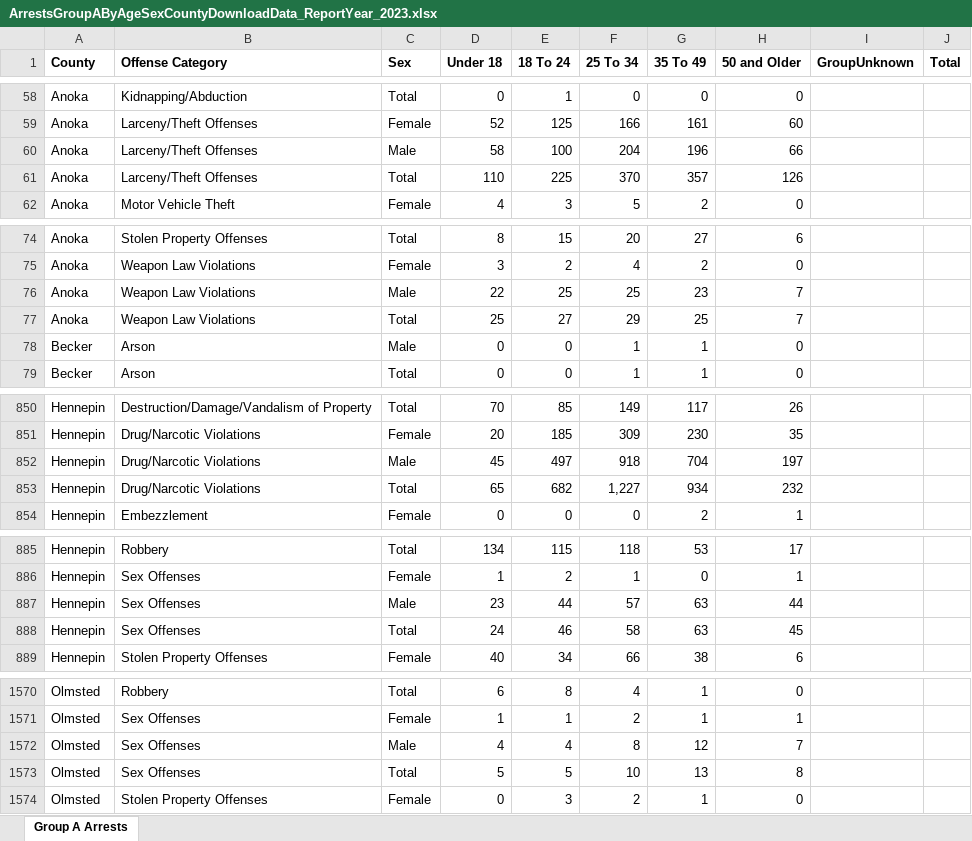
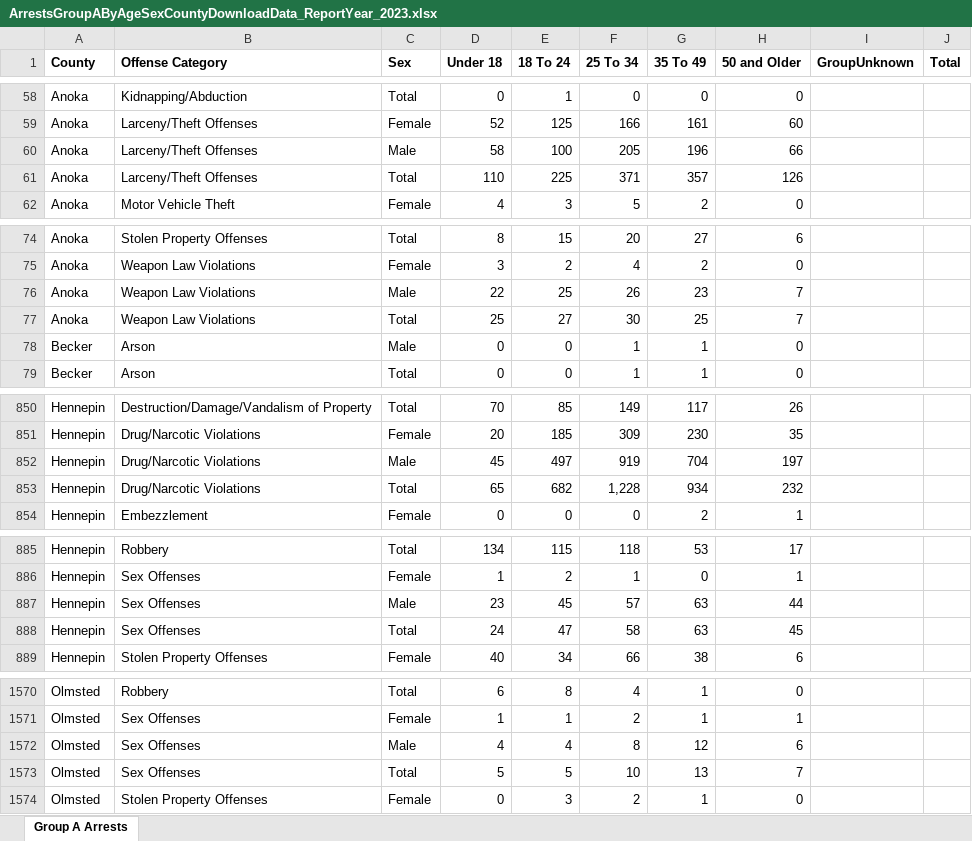
Before and after one commit to striblab/crimedash, an Excel workbook: store/arrests/ArrestsGroupAByAgeSexCountyDownloadData_ReportYear_2023.xlsx, sheet Group A Arrests, drawn as a sheet; only a part is shown, gaps mark what is left out; values as stored, in another font and other column widths than the file's, no borders; the diff covers the shown part only; the diff names each change by its address in the sheet, - before the commit and + after, or states it on an @@ line.

```diff
--- a/store/arrests/ArrestsGroupAByAgeSexCountyDownloadData_ReportYear_2023.xlsx (sheet Group A Arrests)
+++ b/store/arrests/ArrestsGroupAByAgeSexCountyDownloadData_ReportYear_2023.xlsx (sheet Group A Arrests)
-F60 (25 To 34): 204
+F60 (25 To 34): 205
-F61 (25 To 34): 370
+F61 (25 To 34): 371
-F76 (25 To 34): 25
+F76 (25 To 34): 26
-F77 (25 To 34): 29
+F77 (25 To 34): 30
-F852 (25 To 34): 918
+F852 (25 To 34): 919
-F853 (25 To 34): 1,227
+F853 (25 To 34): 1,228
-E887 (18 To 24): 44
+E887 (18 To 24): 45
-E888 (18 To 24): 46
+E888 (18 To 24): 47
-H1572 (50 and Older): 7
+H1572 (50 and Older): 6
-H1573 (50 and Older): 8
+H1573 (50 and Older): 7
```
Also changed, not shown: 2 edited cells elsewhere in this sheet, store/arrests/ArrestsGroupAByAgeSexCountyDownloadData_ReportYear_2021.xlsx, store/arrests/ArrestsGroupAByAgeSexCountyDownloadData_ReportYear_2024.xlsx, 41 other files.
